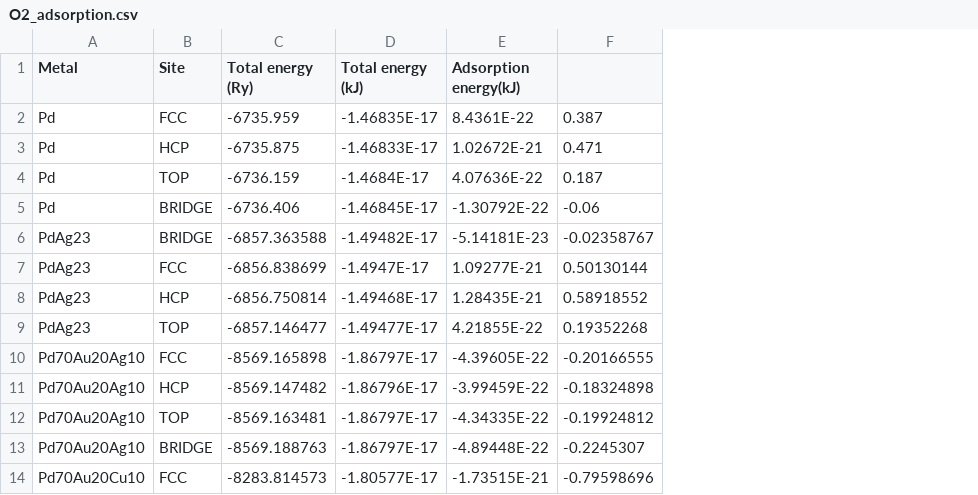
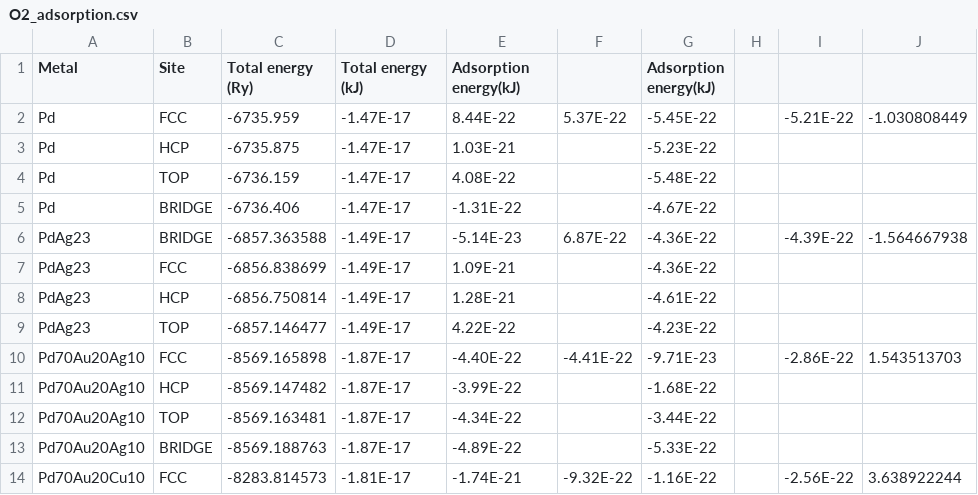
Before and after one commit to MarcPlunkett/thesis, a CSV file: Chapter3/data/O2_adsorption.csv, drawn as a sheet; only a part is shown; removed rows and columns are numbered as before the commit, all else as after; the diff covers the shown part only; the diff names each change by its address in the sheet, - before the commit and + after, or states it on an @@ line.

```diff
--- a/Chapter3/data/O2_adsorption.csv
+++ b/Chapter3/data/O2_adsorption.csv
-column F, rows 2-14: 0.387 | 0.471 | 0.187 | -0.06 | -0.02358767 | 0.50130144 | 0.58918552 | 0.19352268 | -0.20166555 | -0.18324898 | -0.19924812 | -0.2245307 | -0.79598696
+column F, rows 2-14: 5.37E-22 |  |  |  | 6.87E-22 |  |  |  | -4.41E-22 |  |  |  | -9.32E-22
+column G (Adsorption energy(kJ)), rows 2-14: -5.45E-22 | -5.23E-22 | -5.48E-22 | -4.67E-22 | -4.36E-22 | -4.36E-22 | -4.61E-22 | -4.23E-22 | -9.71E-23 | -1.68E-22 | -3.44E-22 | -5.33E-22 | -1.16E-22
+column H, empty
+column I, rows 2-14: -5.21E-22 |  |  |  | -4.39E-22 |  |  |  | -2.86E-22 |  |  |  | -2.56E-22
+column J, rows 2-14: -1.030808449 |  |  |  | -1.564667938 |  |  |  | 1.543513703 |  |  |  | 3.638922244
-D2 (Total energy (kJ)): -1.46835E-17
+D2 (Total energy (kJ)): -1.47E-17
-E2 (Adsorption energy(kJ)): 8.4361E-22
+E2 (Adsorption energy(kJ)): 8.44E-22
-D3 (Total energy (kJ)): -1.46833E-17
+D3 (Total energy (kJ)): -1.47E-17
-E3 (Adsorption energy(kJ)): 1.02672E-21
+E3 (Adsorption energy(kJ)): 1.03E-21
-D4 (Total energy (kJ)): -1.4684E-17
+D4 (Total energy (kJ)): -1.47E-17
-E4 (Adsorption energy(kJ)): 4.07636E-22
+E4 (Adsorption energy(kJ)): 4.08E-22
-D5 (Total energy (kJ)): -1.46845E-17
+D5 (Total energy (kJ)): -1.47E-17
-E5 (Adsorption energy(kJ)): -1.30792E-22
+E5 (Adsorption energy(kJ)): -1.31E-22
-D6 (Total energy (kJ)): -1.49482E-17
+D6 (Total energy (kJ)): -1.49E-17
-E6 (Adsorption energy(kJ)): -5.14181E-23
+E6 (Adsorption energy(kJ)): -5.14E-23
-D7 (Total energy (kJ)): -1.4947E-17
+D7 (Total energy (kJ)): -1.49E-17
-E7 (Adsorption energy(kJ)): 1.09277E-21
+E7 (Adsorption energy(kJ)): 1.09E-21
-D8 (Total energy (kJ)): -1.49468E-17
+D8 (Total energy (kJ)): -1.49E-17
-E8 (Adsorption energy(kJ)): 1.28435E-21
+E8 (Adsorption energy(kJ)): 1.28E-21
-D9 (Total energy (kJ)): -1.49477E-17
+D9 (Total energy (kJ)): -1.49E-17
-E9 (Adsorption energy(kJ)): 4.21855E-22
+E9 (Adsorption energy(kJ)): 4.22E-22
-D10 (Total energy (kJ)): -1.86797E-17
+D10 (Total energy (kJ)): -1.87E-17
-E10 (Adsorption energy(kJ)): -4.39605E-22
+E10 (Adsorption energy(kJ)): -4.40E-22
-D11 (Total energy (kJ)): -1.86796E-17
+D11 (Total energy (kJ)): -1.87E-17
-E11 (Adsorption energy(kJ)): -3.99459E-22
+E11 (Adsorption energy(kJ)): -3.99E-22
-D12:D13 (Total energy (kJ)): -1.86797E-17
+D12:D13 (Total energy (kJ)): -1.87E-17
-E12 (Adsorption energy(kJ)): -4.34335E-22
+E12 (Adsorption energy(kJ)): -4.34E-22
-E13 (Adsorption energy(kJ)): -4.89448E-22
+E13 (Adsorption energy(kJ)): -4.89E-22
-D14 (Total energy (kJ)): -1.80577E-17
+D14 (Total energy (kJ)): -1.81E-17
-E14 (Adsorption energy(kJ)): -1.73515E-21
+E14 (Adsorption energy(kJ)): -1.74E-21
```
Also changed, not shown: 86 edited cells elsewhere in this file, Chapter3/data/H2O_adsorption.csv, Chapter3/data/h2S_adsorption.csv.
